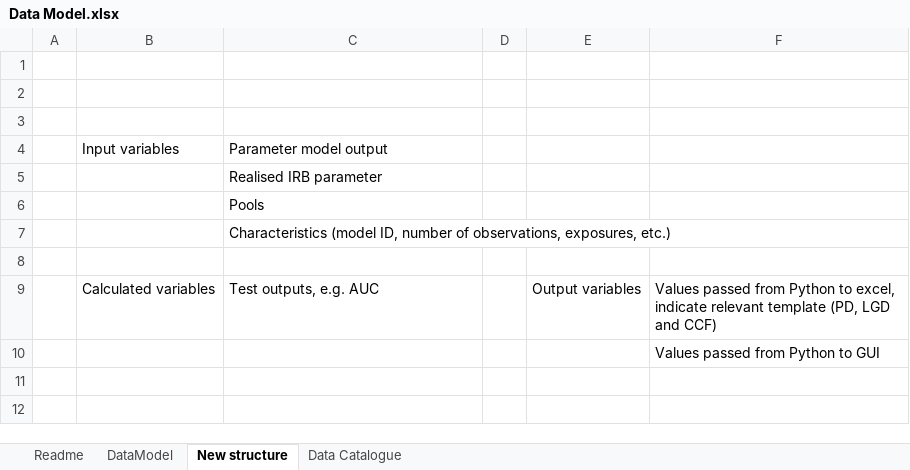
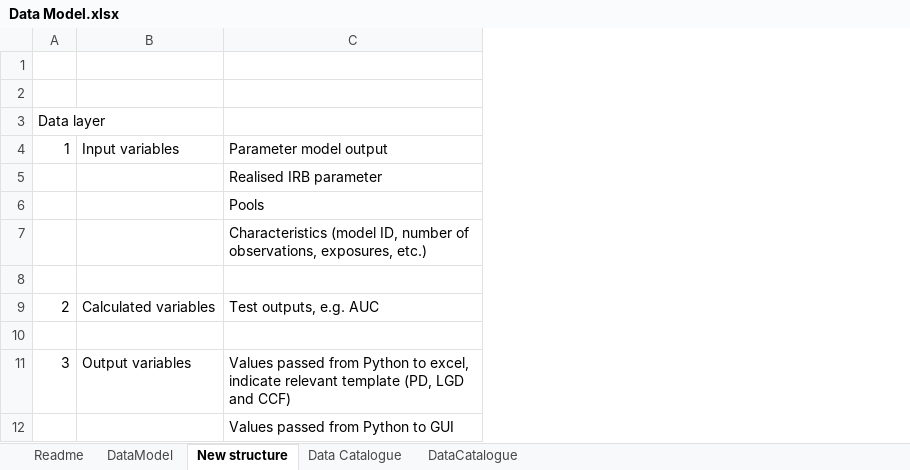
Before and after one commit to EY-BE-FSO-AI/ML4Credit, an Excel workbook: IRB models/Data Model.xlsx, sheet New structure, drawn as a sheet; values as stored, in another font and other column widths than the file's, no borders; removed rows and columns are numbered as before the commit, all else as after; the diff names each change by its address in the sheet, - before the commit and + after, or states it on an @@ line.

```diff
--- a/IRB models/Data Model.xlsx (sheet New structure)
+++ b/IRB models/Data Model.xlsx (sheet New structure)
+sheet tab: DataCatalogue
-column A, empty
+column A, rows 3-9: Data layer | 1 |  |  |  |  | 2
-column D, empty
-column E, row 9: Output variables
-column F, rows 9-10: Values passed from Python to excel, indicate relevant template (PD, LGD and CCF) | Values passed from Python to GUI
+row 11: 3 | Output variables | Values passed from Python to excel, indicate relevant template (PD, LGD and CCF)
+row 12:  |  | Values passed from Python to GUI
```
Also changed, not shown: charts or pictures.
